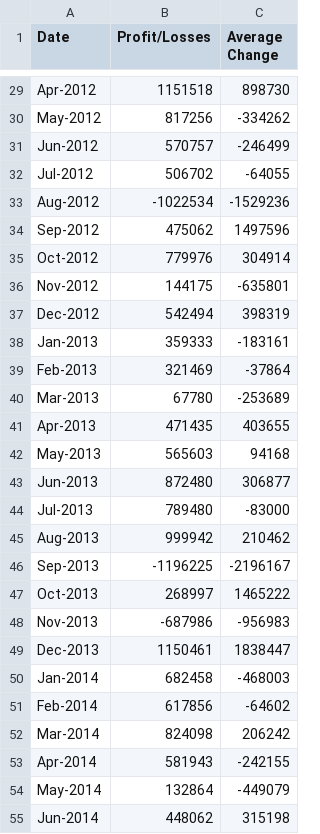
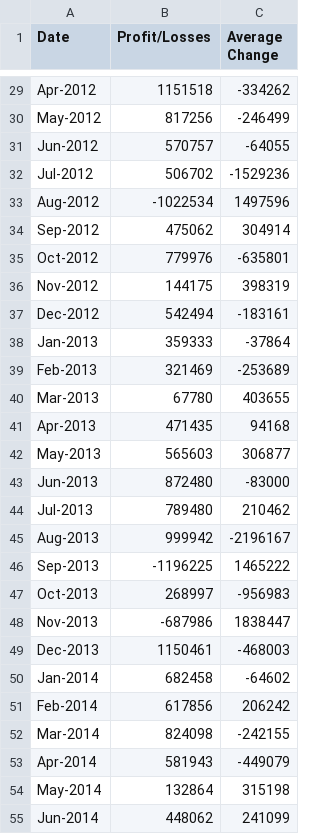
Before and after one commit to tsaifoon/python-challenge, a CSV file: PyBank/pyBankOutput.csv, drawn as a sheet; only a part is shown, gaps mark what is left out; the diff covers the shown part only; the diff names each change by its address in the sheet, - before the commit and + after, or states it on an @@ line.

```diff
--- a/PyBank/pyBankOutput.csv
+++ b/PyBank/pyBankOutput.csv
-C29 (Average Change): 898730
+C29 (Average Change): -334262
-C30 (Average Change): -334262
+C30 (Average Change): -246499
-C31 (Average Change): -246499
+C31 (Average Change): -64055
-C32 (Average Change): -64055
+C32 (Average Change): -1529236
-C33 (Average Change): -1529236
+C33 (Average Change): 1497596
-C34 (Average Change): 1497596
+C34 (Average Change): 304914
-C35 (Average Change): 304914
+C35 (Average Change): -635801
-C36 (Average Change): -635801
+C36 (Average Change): 398319
-C37 (Average Change): 398319
+C37 (Average Change): -183161
-C38 (Average Change): -183161
+C38 (Average Change): -37864
-C39 (Average Change): -37864
+C39 (Average Change): -253689
-C40 (Average Change): -253689
+C40 (Average Change): 403655
-C41 (Average Change): 403655
+C41 (Average Change): 94168
-C42 (Average Change): 94168
+C42 (Average Change): 306877
-C43 (Average Change): 306877
+C43 (Average Change): -83000
-C44 (Average Change): -83000
+C44 (Average Change): 210462
-C45 (Average Change): 210462
+C45 (Average Change): -2196167
-C46 (Average Change): -2196167
+C46 (Average Change): 1465222
-C47 (Average Change): 1465222
+C47 (Average Change): -956983
-C48 (Average Change): -956983
+C48 (Average Change): 1838447
-C49 (Average Change): 1838447
+C49 (Average Change): -468003
-C50 (Average Change): -468003
+C50 (Average Change): -64602
-C51 (Average Change): -64602
+C51 (Average Change): 206242
-C52 (Average Change): 206242
+C52 (Average Change): -242155
-C53 (Average Change): -242155
+C53 (Average Change): -449079
-C54 (Average Change): -449079
+C54 (Average Change): 315198
-C55 (Average Change): 315198
+C55 (Average Change): 241099
```
Also changed, not shown: 1 removed row and 59 edited cells elsewhere in this file, 1 other file.
